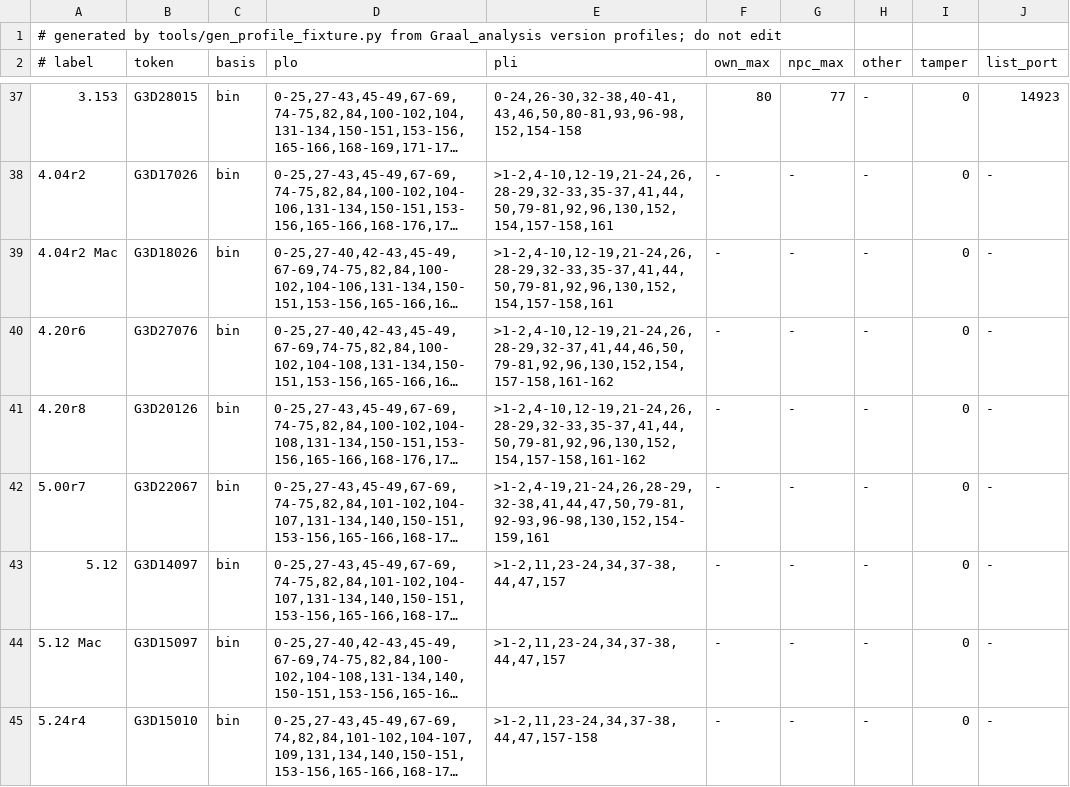
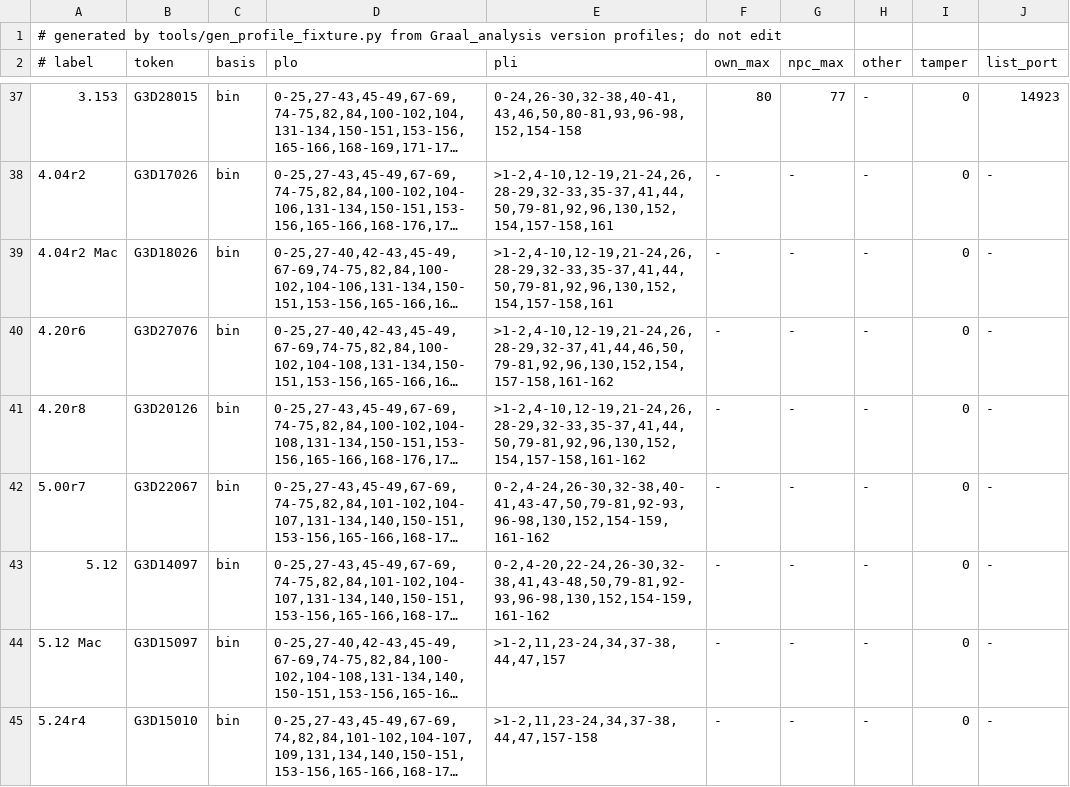
Before and after one commit to squirelworks/seihai-core, a TSV file: crates/seihai-core/src/protocol/profile_toml.tsv, drawn as a sheet; only a part is shown, gaps mark what is left out; long unchanged cells end in …; the diff names each change by its address in the sheet, - before the commit and + after, or states it on an @@ line.

```diff
--- a/crates/seihai-core/src/protocol/profile_toml.tsv
+++ b/crates/seihai-core/src/protocol/profile_toml.tsv
-E42 (pli): >1-2,4-19,21-24,26,28-29,32-38,41,44,47,50,79-81,92-93,96-98,130,152,154-159,161
+E42 (pli): 0-2,4-24,26-30,32-38,40-41,43-47,50,79-81,92-93,96-98,130,152,154-159,161-162
-E43 (pli): >1-2,11,23-24,34,37-38,44,47,157
+E43 (pli): 0-2,4-20,22-24,26-30,32-38,41,43-48,50,79-81,92-93,96-98,130,152,154-159,161-162
```
Also changed, not shown: documentation/profile-audit.tsv, documentation/version-chain.tsv, 5 other files.
